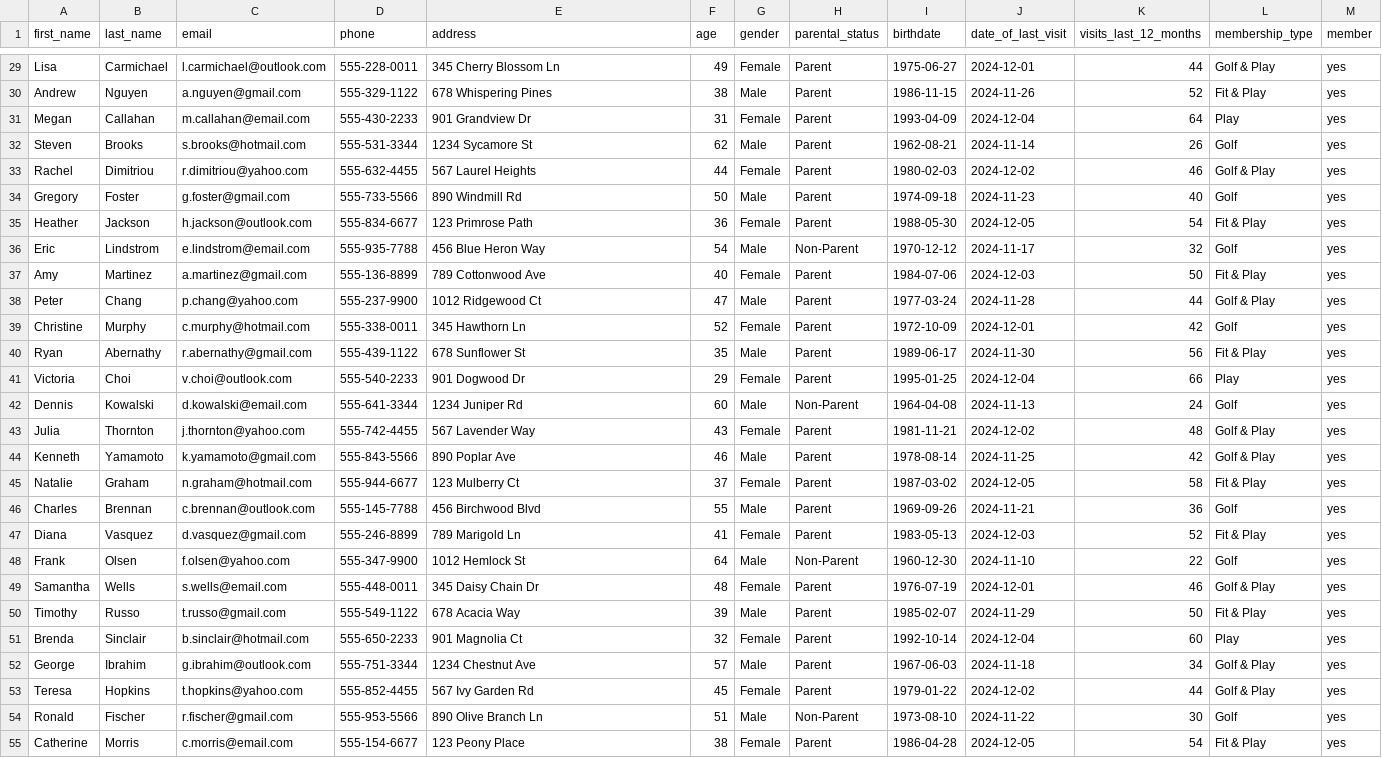
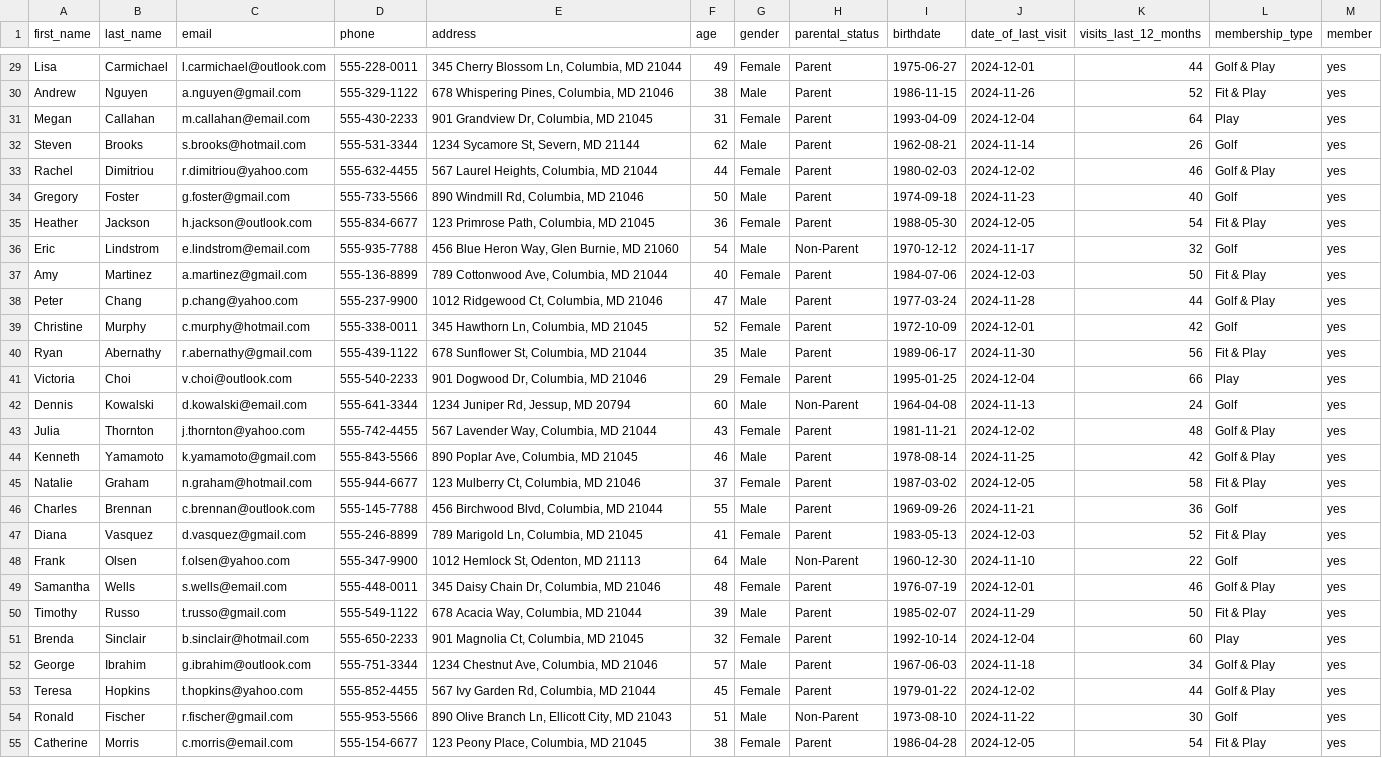
Before and after one commit to spawn-labs/mlmembers, a CSV file: public/data/members.csv, drawn as a sheet; only a part is shown, gaps mark what is left out; the diff covers the shown part only; the diff names each change by its address in the sheet, - before the commit and + after, or states it on an @@ line.

```diff
--- a/public/data/members.csv
+++ b/public/data/members.csv
-E29 (address): 345 Cherry Blossom Ln
+E29 (address): 345 Cherry Blossom Ln, Columbia, MD 21044
-E30 (address): 678 Whispering Pines
+E30 (address): 678 Whispering Pines, Columbia, MD 21046
-E31 (address): 901 Grandview Dr
+E31 (address): 901 Grandview Dr, Columbia, MD 21045
-E32 (address): 1234 Sycamore St
+E32 (address): 1234 Sycamore St, Severn, MD 21144
-E33 (address): 567 Laurel Heights
+E33 (address): 567 Laurel Heights, Columbia, MD 21044
-E34 (address): 890 Windmill Rd
+E34 (address): 890 Windmill Rd, Columbia, MD 21046
-E35 (address): 123 Primrose Path
+E35 (address): 123 Primrose Path, Columbia, MD 21045
-E36 (address): 456 Blue Heron Way
+E36 (address): 456 Blue Heron Way, Glen Burnie, MD 21060
-E37 (address): 789 Cottonwood Ave
+E37 (address): 789 Cottonwood Ave, Columbia, MD 21044
-E38 (address): 1012 Ridgewood Ct
+E38 (address): 1012 Ridgewood Ct, Columbia, MD 21046
-E39 (address): 345 Hawthorn Ln
+E39 (address): 345 Hawthorn Ln, Columbia, MD 21045
-E40 (address): 678 Sunflower St
+E40 (address): 678 Sunflower St, Columbia, MD 21044
-E41 (address): 901 Dogwood Dr
+E41 (address): 901 Dogwood Dr, Columbia, MD 21046
-E42 (address): 1234 Juniper Rd
+E42 (address): 1234 Juniper Rd, Jessup, MD 20794
-E43 (address): 567 Lavender Way
+E43 (address): 567 Lavender Way, Columbia, MD 21044
-E44 (address): 890 Poplar Ave
+E44 (address): 890 Poplar Ave, Columbia, MD 21045
-E45 (address): 123 Mulberry Ct
+E45 (address): 123 Mulberry Ct, Columbia, MD 21046
-E46 (address): 456 Birchwood Blvd
+E46 (address): 456 Birchwood Blvd, Columbia, MD 21044
-E47 (address): 789 Marigold Ln
+E47 (address): 789 Marigold Ln, Columbia, MD 21045
-E48 (address): 1012 Hemlock St
+E48 (address): 1012 Hemlock St, Odenton, MD 21113
-E49 (address): 345 Daisy Chain Dr
+E49 (address): 345 Daisy Chain Dr, Columbia, MD 21046
-E50 (address): 678 Acacia Way
+E50 (address): 678 Acacia Way, Columbia, MD 21044
-E51 (address): 901 Magnolia Ct
+E51 (address): 901 Magnolia Ct, Columbia, MD 21045
-E52 (address): 1234 Chestnut Ave
+E52 (address): 1234 Chestnut Ave, Columbia, MD 21046
-E53 (address): 567 Ivy Garden Rd
+E53 (address): 567 Ivy Garden Rd, Columbia, MD 21044
-E54 (address): 890 Olive Branch Ln
+E54 (address): 890 Olive Branch Ln, Ellicott City, MD 21043
-E55 (address): 123 Peony Place
+E55 (address): 123 Peony Place, Columbia, MD 21045
```
Also changed, not shown: 112 edited cells elsewhere in this file, public/data/contacts.csv, 4 other files.
